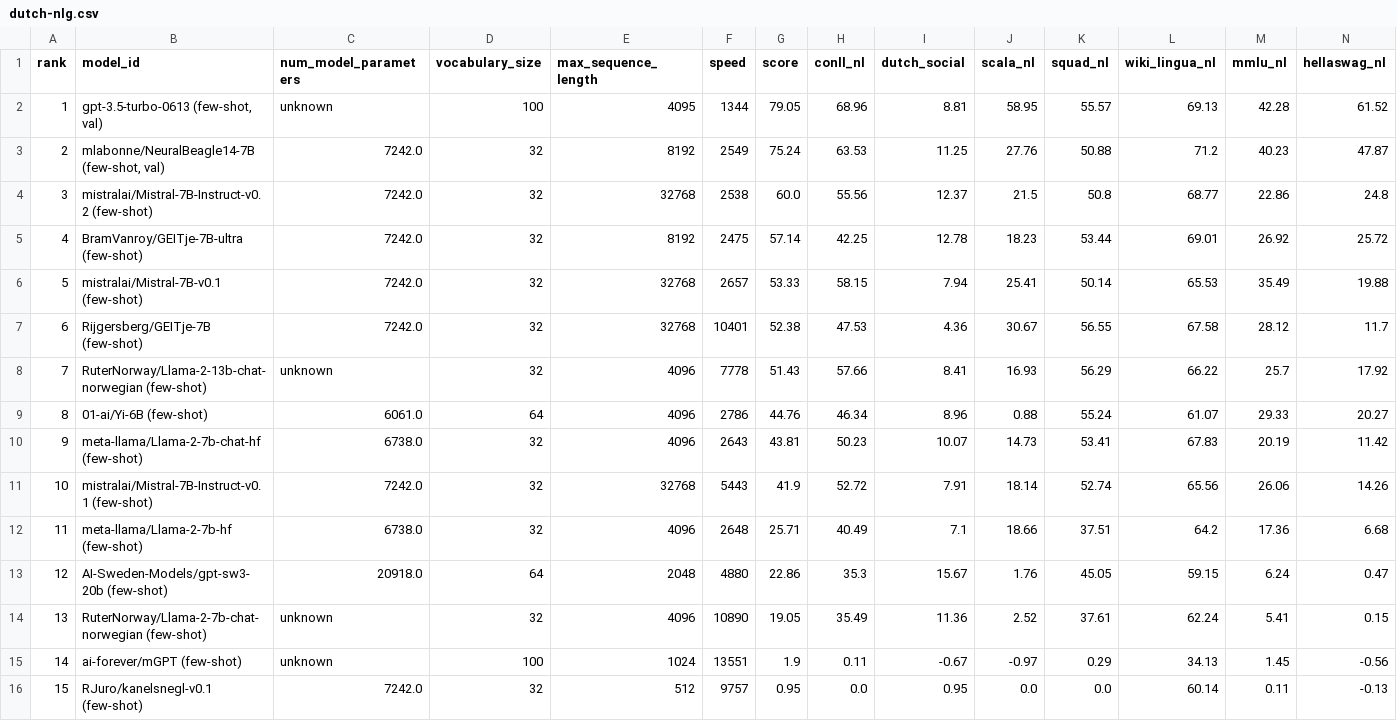
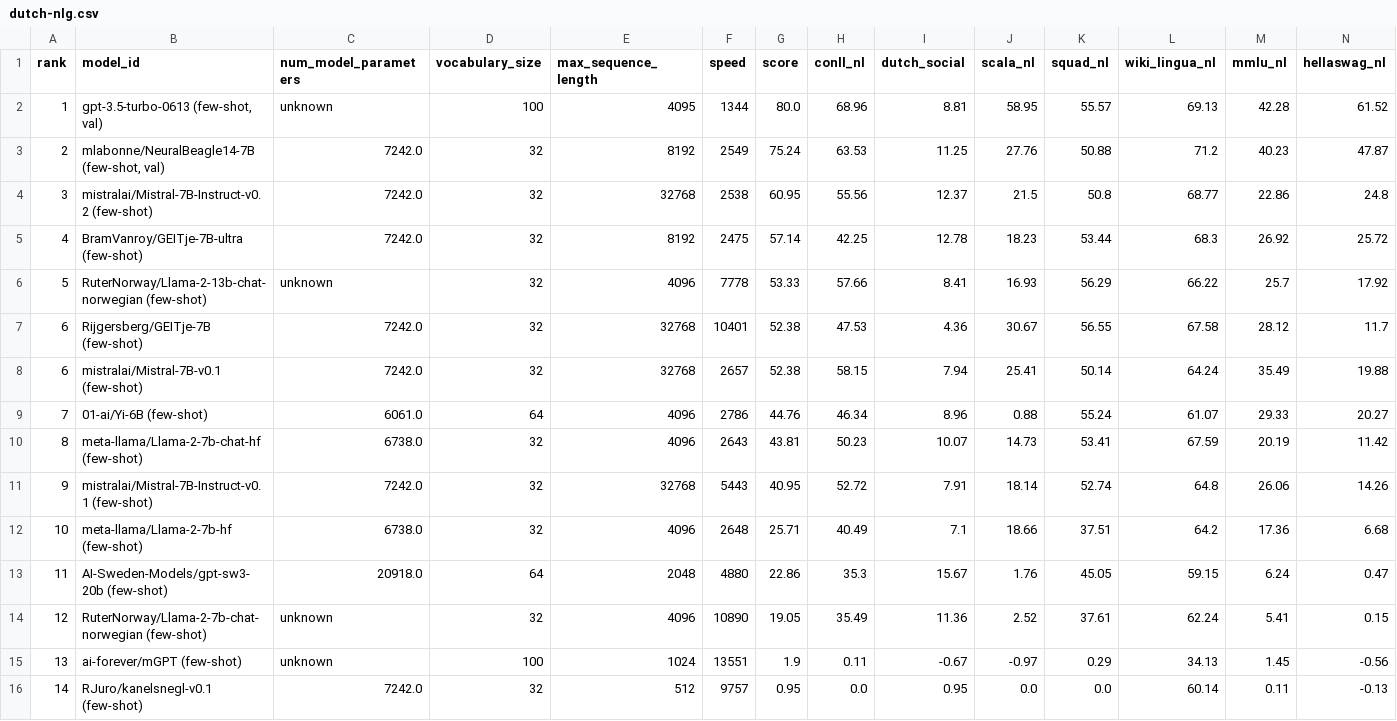
Before and after one commit to ScandEval/scandeval.github.io, a CSV file: dutch-nlg.csv, drawn as a sheet.

Commit message:
fix: Update summarisation scores

```diff
--- a/dutch-nlg.csv
+++ b/dutch-nlg.csv
@@ -1,16 +1,16 @@
 rank,model_id,num_model_parameters,vocabulary_size,max_sequence_length,speed,score,conll_nl,dutch_social,scala_nl,squad_nl,wiki_lingua_nl,mmlu_nl,hellaswag_nl
-1,"gpt-3.5-turbo-0613 (few-shot, val)",unknown,100,4095,1344,79.05,68.96,8.81,58.95,55.57,69.13,42.28,61.52
+1,"gpt-3.5-turbo-0613 (few-shot, val)",unknown,100,4095,1344,80.0,68.96,8.81,58.95,55.57,69.13,42.28,61.52
 2,"mlabonne/NeuralBeagle14-7B (few-shot, val)",7242.0,32,8192,2549,75.24,63.53,11.25,27.76,50.88,71.2,40.23,47.87
-3,mistralai/Mistral-7B-Instruct-v0.2 (few-shot),7242.0,32,32768,2538,60.0,55.56,12.37,21.5,50.8,68.77,22.86,24.8
-4,BramVanroy/GEITje-7B-ultra (few-shot),7242.0,32,8192,2475,57.14,42.25,12.78,18.23,53.44,69.01,26.92,25.72
-5,mistralai/Mistral-7B-v0.1 (few-shot),7242.0,32,32768,2657,53.33,58.15,7.94,25.41,50.14,65.53,35.49,19.88
+3,mistralai/Mistral-7B-Instruct-v0.2 (few-shot),7242.0,32,32768,2538,60.95,55.56,12.37,21.5,50.8,68.77,22.86,24.8
+4,BramVanroy/GEITje-7B-ultra (few-shot),7242.0,32,8192,2475,57.14,42.25,12.78,18.23,53.44,68.3,26.92,25.72
+5,RuterNorway/Llama-2-13b-chat-norwegian (few-shot),unknown,32,4096,7778,53.33,57.66,8.41,16.93,56.29,66.22,25.7,17.92
 6,Rijgersberg/GEITje-7B (few-shot),7242.0,32,32768,10401,52.38,47.53,4.36,30.67,56.55,67.58,28.12,11.7
-7,RuterNorway/Llama-2-13b-chat-norwegian (few-shot),unknown,32,4096,7778,51.43,57.66,8.41,16.93,56.29,66.22,25.7,17.92
-8,01-ai/Yi-6B (few-shot),6061.0,64,4096,2786,44.76,46.34,8.96,0.88,55.24,61.07,29.33,20.27
-9,meta-llama/Llama-2-7b-chat-hf (few-shot),6738.0,32,4096,2643,43.81,50.23,10.07,14.73,53.41,67.83,20.19,11.42
-10,mistralai/Mistral-7B-Instruct-v0.1 (few-shot),7242.0,32,32768,5443,41.9,52.72,7.91,18.14,52.74,65.56,26.06,14.26
-11,meta-llama/Llama-2-7b-hf (few-shot),6738.0,32,4096,2648,25.71,40.49,7.1,18.66,37.51,64.2,17.36,6.68
-12,AI-Sweden-Models/gpt-sw3-20b (few-shot),20918.0,64,2048,4880,22.86,35.3,15.67,1.76,45.05,59.15,6.24,0.47
-13,RuterNorway/Llama-2-7b-chat-norwegian (few-shot),unknown,32,4096,10890,19.05,35.49,11.36,2.52,37.61,62.24,5.41,0.15
-14,ai-forever/mGPT (few-shot),unknown,100,1024,13551,1.9,0.11,-0.67,-0.97,0.29,34.13,1.45,-0.56
-15,RJuro/kanelsnegl-v0.1 (few-shot),7242.0,32,512,9757,0.95,0.0,0.95,0.0,0.0,60.14,0.11,-0.13
+6,mistralai/Mistral-7B-v0.1 (few-shot),7242.0,32,32768,2657,52.38,58.15,7.94,25.41,50.14,64.24,35.49,19.88
+7,01-ai/Yi-6B (few-shot),6061.0,64,4096,2786,44.76,46.34,8.96,0.88,55.24,61.07,29.33,20.27
+8,meta-llama/Llama-2-7b-chat-hf (few-shot),6738.0,32,4096,2643,43.81,50.23,10.07,14.73,53.41,67.59,20.19,11.42
+9,mistralai/Mistral-7B-Instruct-v0.1 (few-shot),7242.0,32,32768,5443,40.95,52.72,7.91,18.14,52.74,64.8,26.06,14.26
+10,meta-llama/Llama-2-7b-hf (few-shot),6738.0,32,4096,2648,25.71,40.49,7.1,18.66,37.51,64.2,17.36,6.68
+11,AI-Sweden-Models/gpt-sw3-20b (few-shot),20918.0,64,2048,4880,22.86,35.3,15.67,1.76,45.05,59.15,6.24,0.47
+12,RuterNorway/Llama-2-7b-chat-norwegian (few-shot),unknown,32,4096,10890,19.05,35.49,11.36,2.52,37.61,62.24,5.41,0.15
+13,ai-forever/mGPT (few-shot),unknown,100,1024,13551,1.9,0.11,-0.67,-0.97,0.29,34.13,1.45,-0.56
+14,RJuro/kanelsnegl-v0.1 (few-shot),7242.0,32,512,9757,0.95,0.0,0.95,0.0,0.0,60.14,0.11,-0.13
```
Also changed, not shown: english-nlg.csv, german-nlg.csv, 8 other files.
